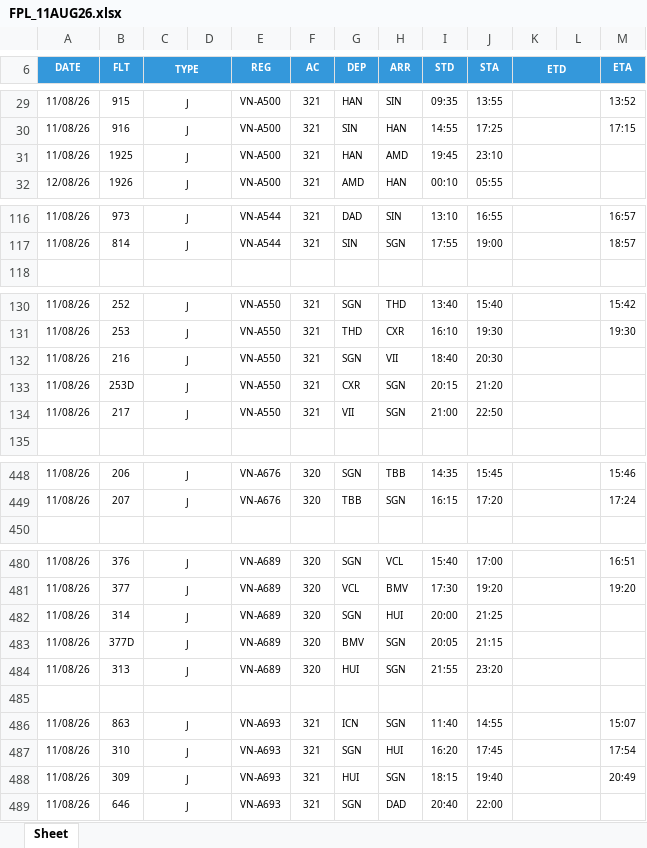
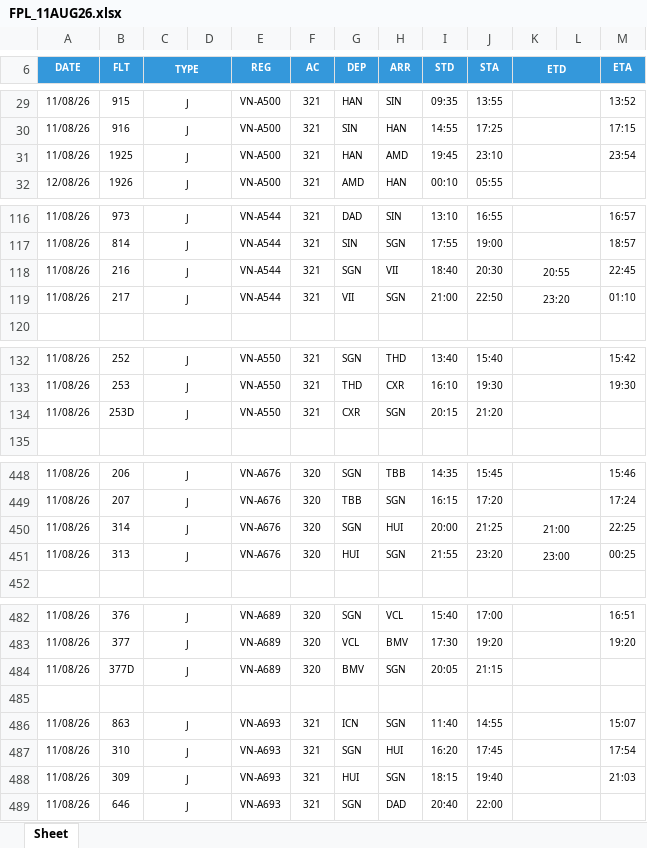
Before and after one commit to tlgsvj/lc, an Excel workbook: Data/FlightPlan/FPL_11AUG26.xlsx, sheet Sheet, drawn as a sheet; only a part is shown, gaps mark what is left out; values as stored, in another font and other column widths than the file's, no borders; charts and pictures not drawn; removed rows and columns are numbered as before the commit, all else as after; the diff covers the shown part only; the diff names each change by its address in the sheet, - before the commit and + after, or states it on an @@ line.

Commit message:
Update FPL_11AUG26.xlsx

```diff
--- a/Data/FlightPlan/FPL_11AUG26.xlsx (sheet Sheet)
+++ b/Data/FlightPlan/FPL_11AUG26.xlsx (sheet Sheet)
-M31 (ETA): (empty)
+M31 (ETA): 23:54
+row 118: 11/08/26 | 216 | J |  | VN-A544 | 321 | SGN | VII | 18:40 | 20:30 | 20:55 |  | 22:45
+row 119: 11/08/26 | 217 | J |  | VN-A544 | 321 | VII | SGN | 21:00 | 22:50 | 23:20 |  | 01:10
-row 132: 11/08/26 | 216 | J |  | VN-A550 | 321 | SGN | VII | 18:40 | 20:30
-row 134: 11/08/26 | 217 | J |  | VN-A550 | 321 | VII | SGN | 21:00 | 22:50
+row 450: 11/08/26 | 314 | J |  | VN-A676 | 320 | SGN | HUI | 20:00 | 21:25 | 21:00 |  | 22:25
+row 451: 11/08/26 | 313 | J |  | VN-A676 | 320 | HUI | SGN | 21:55 | 23:20 | 23:00 |  | 00:25
-row 482: 11/08/26 | 314 | J |  | VN-A689 | 320 | SGN | HUI | 20:00 | 21:25
-row 484: 11/08/26 | 313 | J |  | VN-A689 | 320 | HUI | SGN | 21:55 | 23:20
-M488 (ETA): 20:49
+M488 (ETA): 21:03
```
Also changed, not shown: 7 edited cells elsewhere in this sheet.
